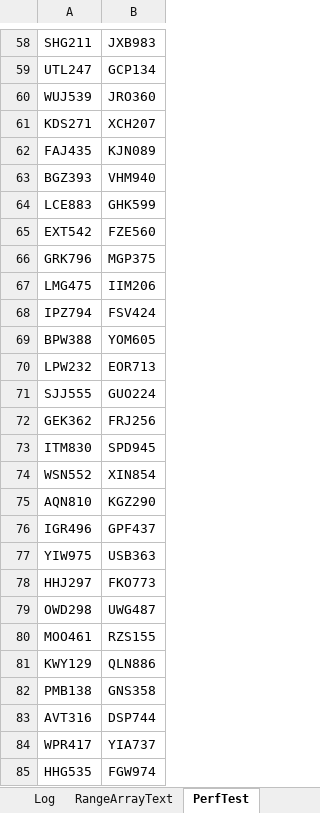
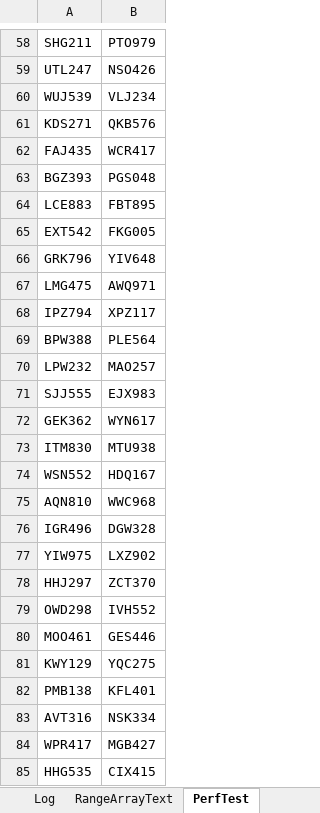
Before and after one commit to ceybers/excel-table-transfer, an Excel workbook: Development.xlsm, sheet PerfTest, drawn as a sheet; only a part is shown, gaps mark what is left out; values as stored, in another font and other column widths than the file's, no borders; table styles not drawn; the diff covers the shown part only; the diff names each change by its address in the sheet, - before the commit and + after, or states it on an @@ line.

```diff
--- a/Development.xlsm (sheet PerfTest)
+++ b/Development.xlsm (sheet PerfTest)
-B58: JXB983
+B58: PTO979
-B59: GCP134
+B59: NSO426
-B60: JRO360
+B60: VLJ234
-B61: XCH207
+B61: QKB576
-B62: KJN089
+B62: WCR417
-B63: VHM940
+B63: PGS048
-B64: GHK599
+B64: FBT895
-B65: FZE560
+B65: FKG005
-B66: MGP375
+B66: YIV648
-B67: IIM206
+B67: AWQ971
-B68: FSV424
+B68: XPZ117
-B69: YOM605
+B69: PLE564
-B70: EOR713
+B70: MAO257
-B71: GUO224
+B71: EJX983
-B72: FRJ256
+B72: WYN617
-B73: SPD945
+B73: MTU938
-B74: XIN854
+B74: HDQ167
-B75: KGZ290
+B75: WWC968
-B76: GPF437
+B76: DGW328
-B77: USB363
+B77: LXZ902
-B78: FKO773
+B78: ZCT370
-B79: UWG487
+B79: IVH552
-B80: RZS155
+B80: GES446
-B81: QLN886
+B81: YQC275
-B82: GNS358
+B82: KFL401
-B83: DSP744
+B83: NSK334
-B84: YIA737
+B84: MGB427
-B85: FGW974
+B85: CIX415
```
Also changed, not shown: 973 edited cells elsewhere in this sheet, 27 other files.
